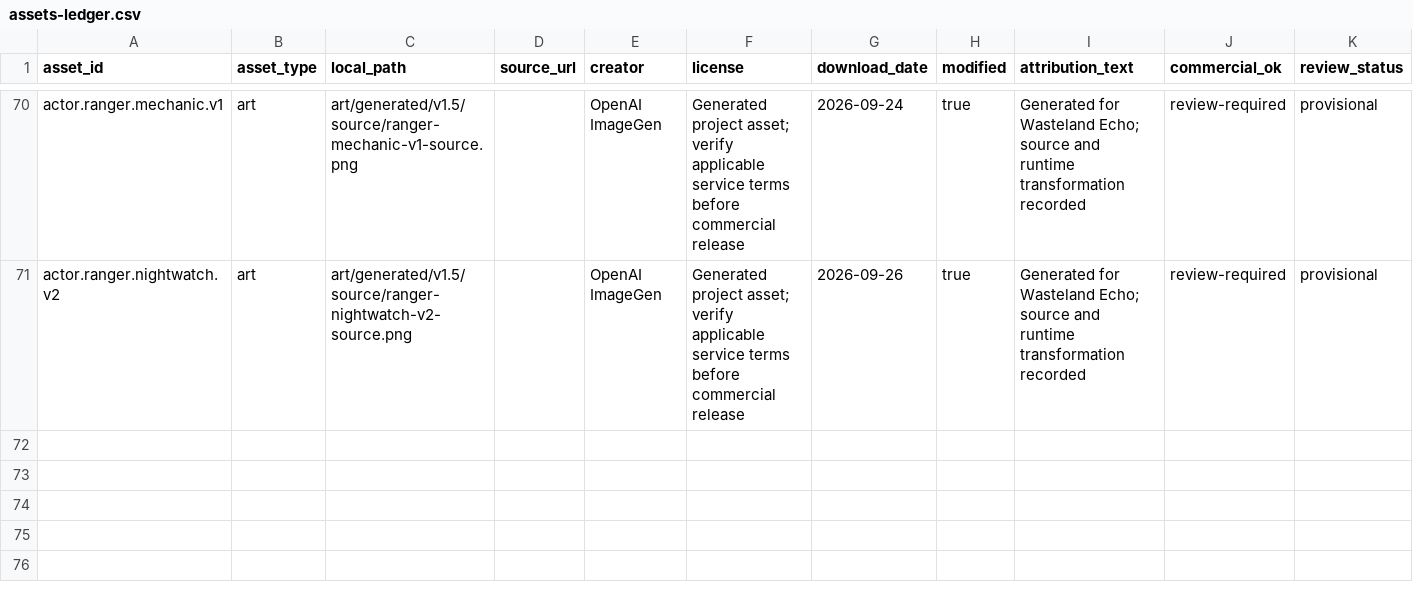
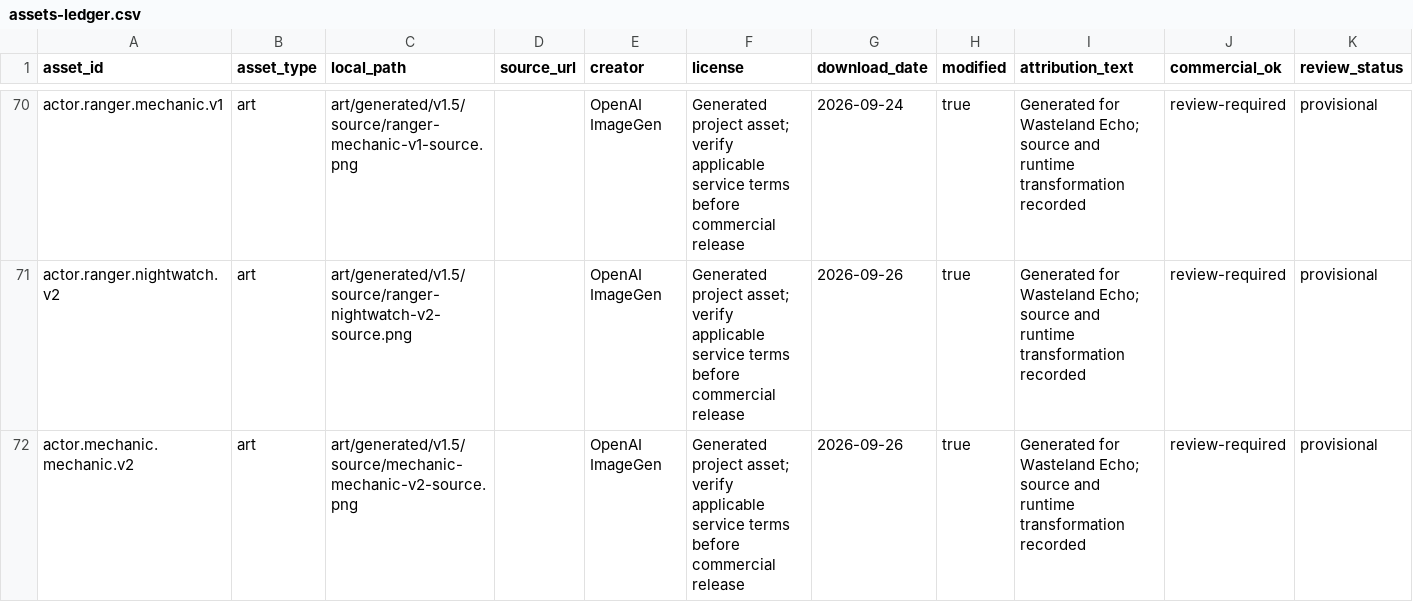
Before and after one commit to XFTony/wasteland-echo-windows, a CSV file: docs/assets-ledger.csv, drawn as a sheet; only a part is shown, gaps mark what is left out.

Commit message:
feat(art): add distinct mechanic outfit for Aran

```diff
--- a/docs/assets-ledger.csv
+++ b/docs/assets-ledger.csv
@@ -71 +71,2 @@ actor.ranger.mechanic.v1,art,art/generated/v1.5/source/ranger-mechanic-v1-source
 actor.ranger.nightwatch.v2,art,art/generated/v1.5/source/ranger-nightwatch-v2-source.png,,OpenAI ImageGen,Generated project asset; verify applicable service terms before commercial release,2026-09-26,true,Generated for Wasteland Echo; source and runtime transformation recorded,review-required,provisional
+actor.mechanic.mechanic.v2,art,art/generated/v1.5/source/mechanic-mechanic-v2-source.png,,OpenAI ImageGen,Generated project asset; verify applicable service terms before commercial release,2026-09-26,true,Generated for Wasteland Echo; source and runtime transformation recorded,review-required,provisional
```
Also changed, not shown: 15 other files.
